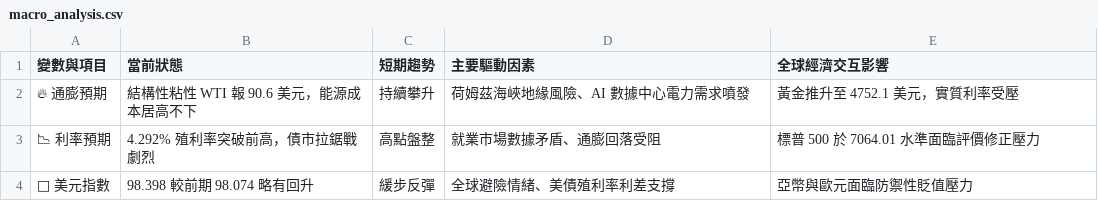
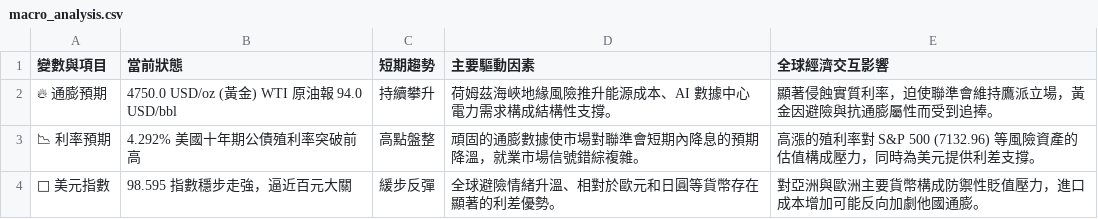
Before and after one commit to soga52-rgb/macro-dashboard, a CSV file: macro_analysis.csv, drawn as a sheet.

```diff
--- a/macro_analysis.csv
+++ b/macro_analysis.csv
@@ -1,4 +1,4 @@
 變數與項目,當前狀態,短期趨勢,主要驅動因素,全球經濟交互影響
-🔥 通膨預期,結構性粘性 WTI 報 90.6 美元，能源成本居高不下,持續攀升,荷姆茲海峽地緣風險、AI 數據中心電力需求噴發,黃金推升至 4752.1 美元，實質利率受壓
-📉 利率預期,4.292% 殖利率突破前高，債市拉鋸戰劇烈,高點盤整,就業市場數據矛盾、通膨回落受阻,標普 500 於 7064.01 水準面臨評價修正壓力
-🦅 美元指數,98.398 較前期 98.074 略有回升,緩步反彈,全球避險情緒、美債殖利率利差支撐,亞幣與歐元面臨防禦性貶值壓力
+🔥 通膨預期,4750.0 USD/oz (黃金) WTI 原油報 94.0 USD/bbl,持續攀升,荷姆茲海峽地緣風險推升能源成本、AI 數據中心電力需求構成結構性支撐。,顯著侵蝕實質利率，迫使聯準會維持鷹派立場，黃金因避險與抗通膨屬性而受到追捧。
+📉 利率預期,4.292% 美國十年期公債殖利率突破前高,高點盤整,頑固的通膨數據使市場對聯準會短期內降息的預期降溫，就業市場信號錯綜複雜。,高漲的殖利率對 S&P 500 (7132.96) 等風險資產的估值構成壓力，同時為美元提供利差支撐。
+🦅 美元指數,98.595 指數穩步走強，逼近百元大關,緩步反彈,全球避險情緒升溫、相對於歐元和日圓等貨幣存在顯著的利差優勢。,對亞洲與歐洲主要貨幣構成防禦性貶值壓力，進口成本增加可能反向加劇他國通膨。
```
Also changed, not shown: 3 other files.
